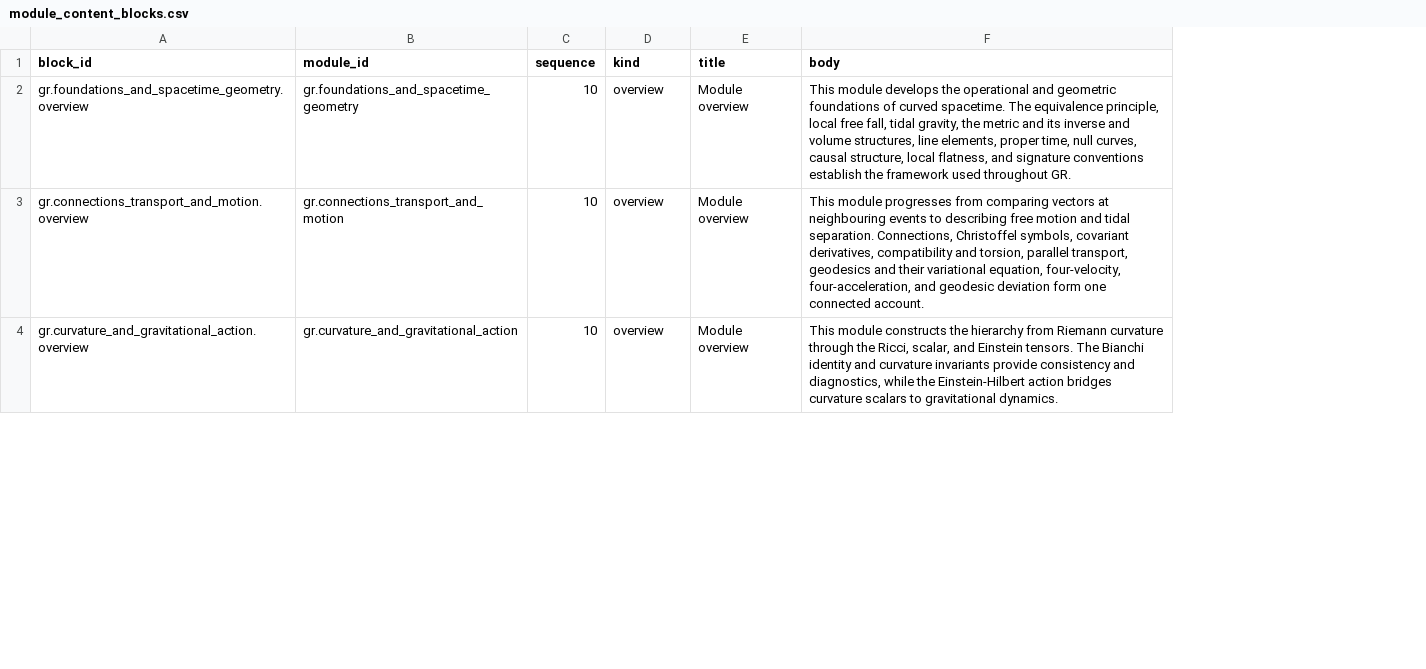
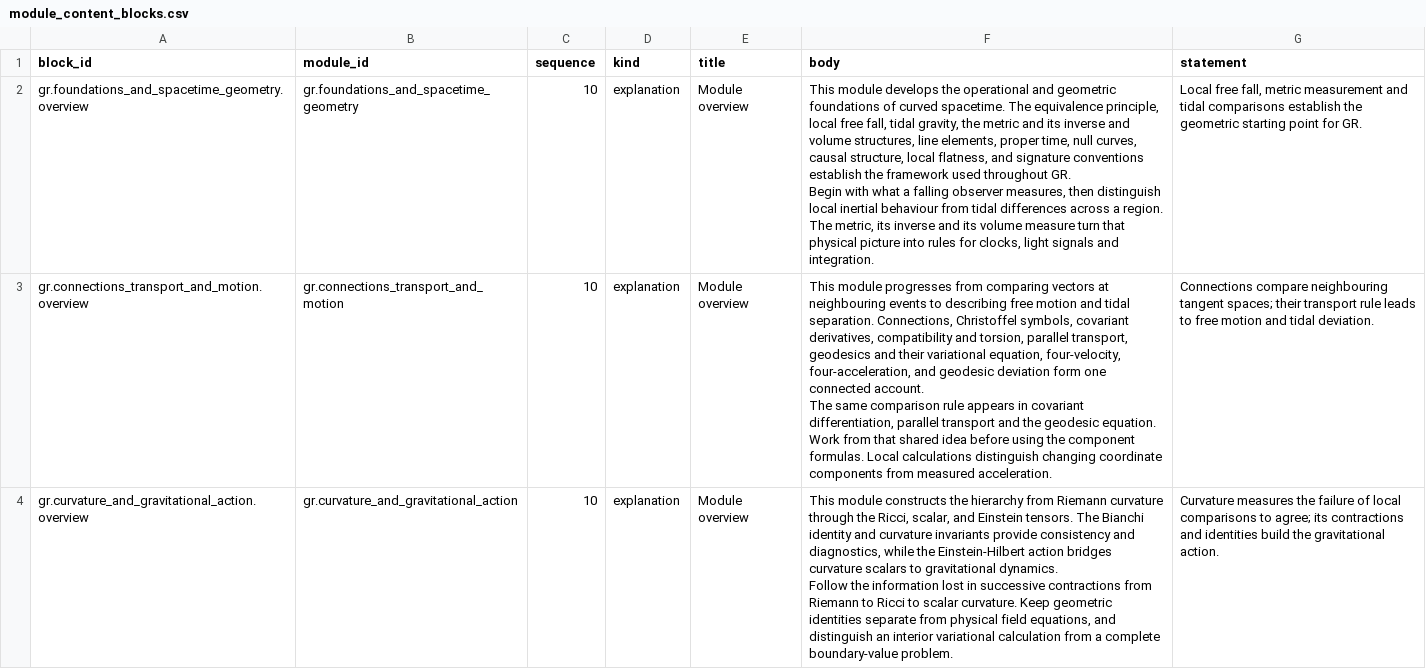
Before and after one commit to ipoole/sr-kg, a CSV file: domains/gr/data/module_content_blocks.csv, drawn as a sheet; only a part is shown; ↵ is a line break in a cell; the diff covers the shown part only; the diff names each change by its address in the sheet, - before the commit and + after, or states it on an @@ line.

Commit message:
Revise GR content for statement-led teaching and reading trees
Review all six GR modules, from curved-spacetime foundations to
Schwarzschild geometry, with fuller teaching explanations, succinct block
statements, useful local clarifications and revised module overviews.

Strengthen derivations so they explicitly combine their prerequisite
results. Align dependency edges and their justifications with the revised
expositions, refine block references, and retain stable content identities
for reading progress and personal notes.

Record the GR authoring baseline and review findings, add domain and browser
regressions for the revised content and equations, and prepare the v4.6.19
teaching preview. Generated HTML remains an ignored build artefact.

```diff
--- a/domains/gr/data/module_content_blocks.csv
+++ b/domains/gr/data/module_content_blocks.csv
+column G (statement), rows 2-4: Local free fall, metric measurement and tidal comparisons establish the geometric starting point for GR. | Connections compare neighbouring tangent spaces; their transport rule leads to free motion and tidal deviation. | Curvature measures the failure of local comparisons to agree; its contractions and identities build the gravitational action.
-D2:D4 (kind): overview
+D2:D4 (kind): explanation
-F2 (body): …throughout GR.
+F2 (body): …throughout GR. ↵ Begin with what a falling observer measures, then distinguish local inertial behaviour from tidal differences across a region. The metric, its inverse and its volume measure turn that physical picture into rules for clocks, light signals and integration.
-F3 (body): …connected account.
+F3 (body): …connected account. ↵ The same comparison rule appears in covariant differentiation, parallel transport and the geodesic equation. Work from that shared idea before using the component formulas. Local calculations distinguish changing coordinate components from measured acceleration.
-F4 (body): …gravitational dynamics.
+F4 (body): …gravitational dynamics. ↵ Follow the information lost in successive contractions from Riemann to Ricci to scalar curvature. Keep geometric identities separate from physical field equations, and distinguish an interior variational calculation from a complete boundary-value problem.
```
Also changed, not shown: 6 edited cells elsewhere in this file, domains/gr/data/edges.csv, domains/gr/data/reference_links.csv, 12 other files.
